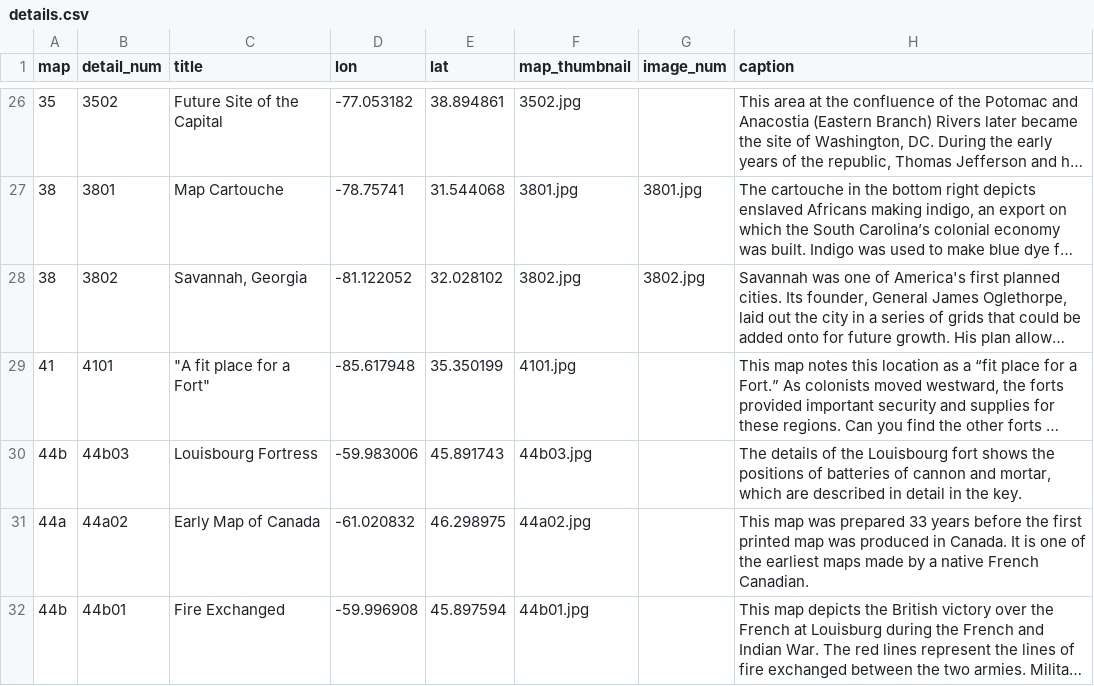
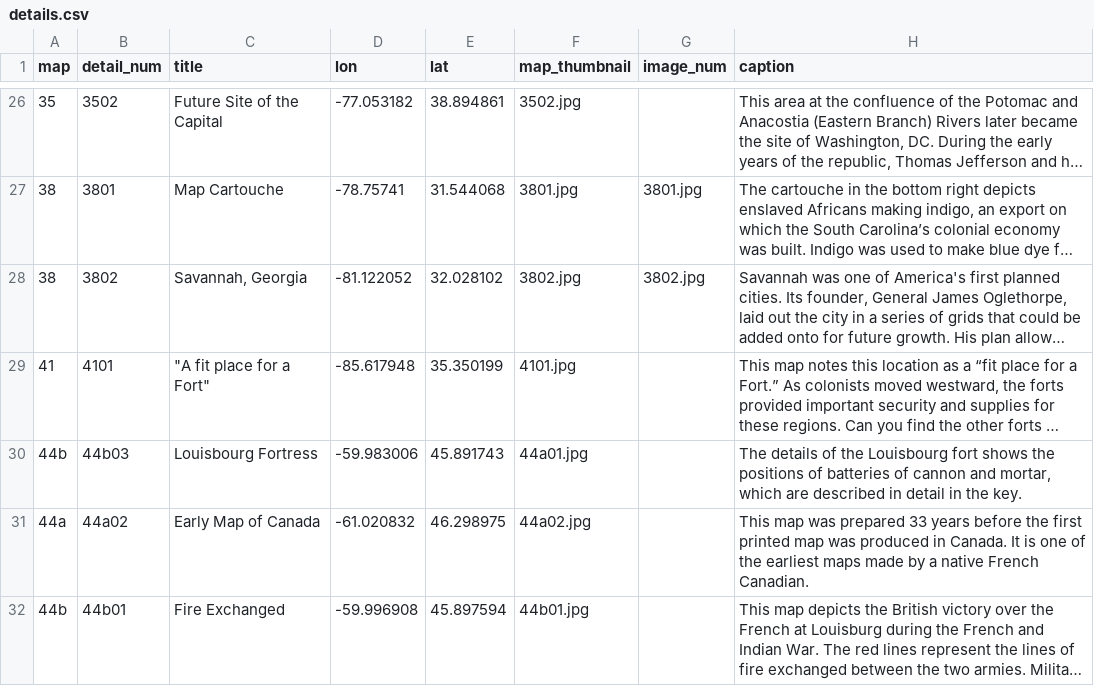
Before and after one commit to axismaps/zooming-in-on-history, a CSV file: data/csv/details.csv, drawn as a sheet; only a part is shown, gaps mark what is left out; long unchanged cells end in …; the diff names each change by its address in the sheet, - before the commit and + after, or states it on an @@ line.

Commit message:
Couple more details data/image updates

```diff
--- a/data/csv/details.csv
+++ b/data/csv/details.csv
-F30 (map_thumbnail): 44b03.jpg
+F30 (map_thumbnail): 44a01.jpg
```
Also changed, not shown: 23 other files.
